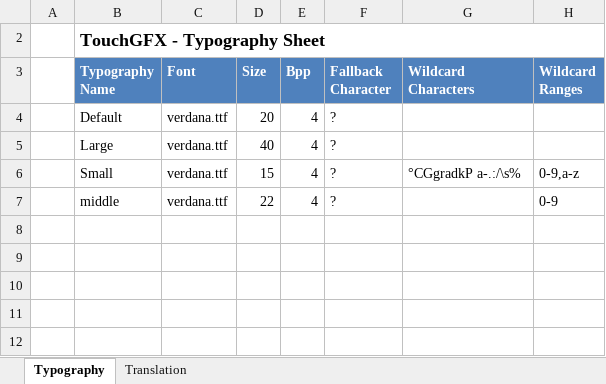
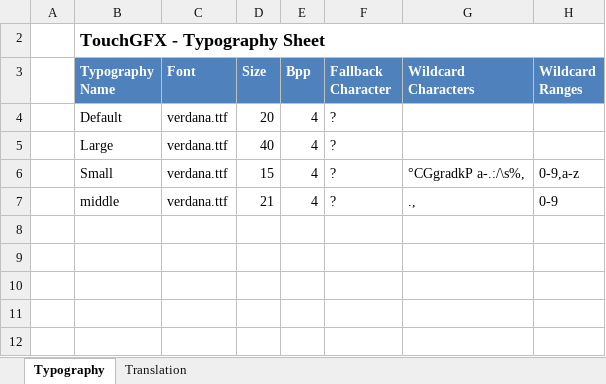
Before and after one commit to SyntaxSorcerer7/touchgfx_STM32F429I-DISCO_example, an Excel workbook: TouchGFX/assets/texts/texts.xlsx, sheet Typography, drawn as a sheet; only a part is shown; values as stored, in another font and other column widths than the file's, no borders; table styles not drawn; the diff names each change by its address in the sheet, - before the commit and + after, or states it on an @@ line.

Commit message:
use floeat values

```diff
--- a/TouchGFX/assets/texts/texts.xlsx (sheet Typography)
+++ b/TouchGFX/assets/texts/texts.xlsx (sheet Typography)
-G6 (Wildcard Characters): °CGgradkP a-.:/\s%
+G6 (Wildcard Characters): °CGgradkP a-.:/\s%,
-D7 (Size): 22
+D7 (Size): 21
-G7 (Wildcard Characters): (empty)
+G7 (Wildcard Characters): .,
```
Also changed, not shown: sheet Translation, 51 other files.
